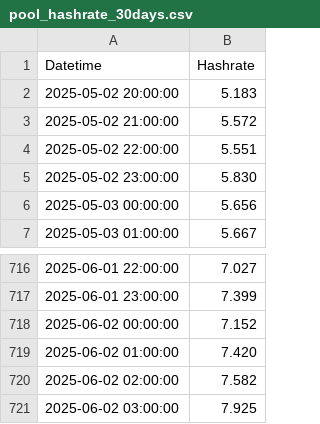
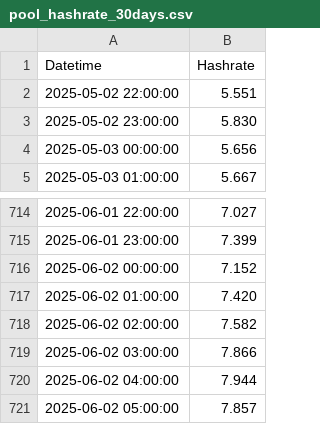
Before and after one commit to NadimGhaznavi/Db4E, a CSV file: csv/pool_hashrate_30days.csv, drawn as a sheet; only a part is shown, gaps mark what is left out.

```diff
--- a/csv/pool_hashrate_30days.csv
+++ b/csv/pool_hashrate_30days.csv
@@ -1,4 +1,2 @@
 Datetime,Hashrate
-2025-05-02 20:00:00,5.183
-2025-05-02 21:00:00,5.572
 2025-05-02 22:00:00,5.551
@@ -720,2 +718,4 @@ Datetime,Hashrate
 2025-06-02 02:00:00,7.582
-2025-06-02 03:00:00,7.925
+2025-06-02 03:00:00,7.866
+2025-06-02 04:00:00,7.944
+2025-06-02 05:00:00,7.857
```
Also changed, not shown: csv/mainchain-hashrate.csv, csv/pool-hashrate.csv, 5 other files.
